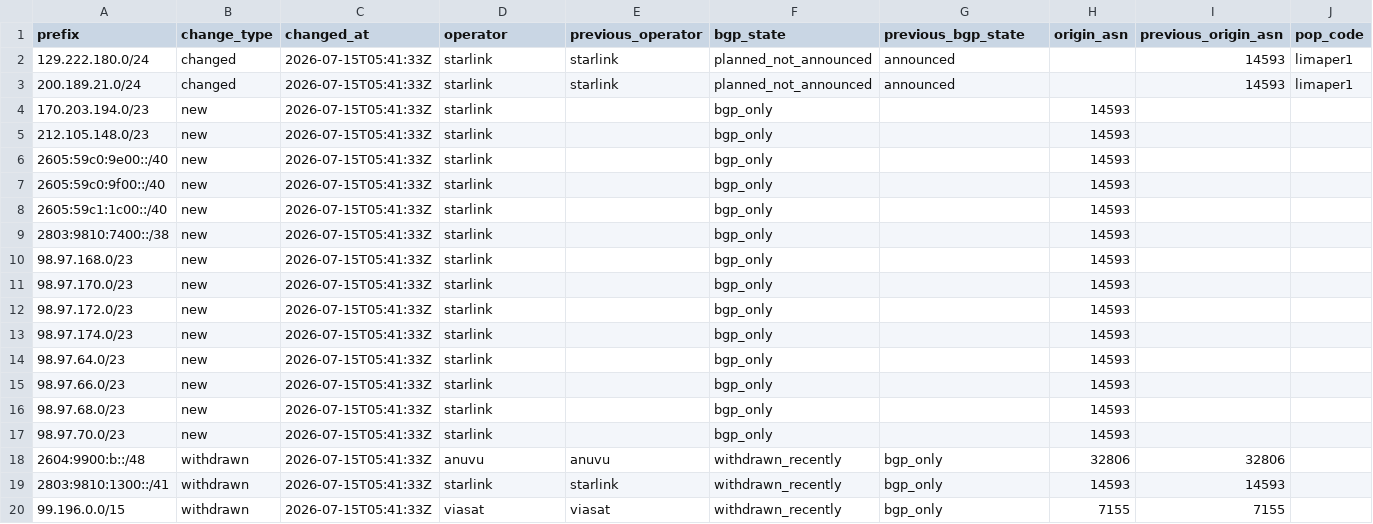
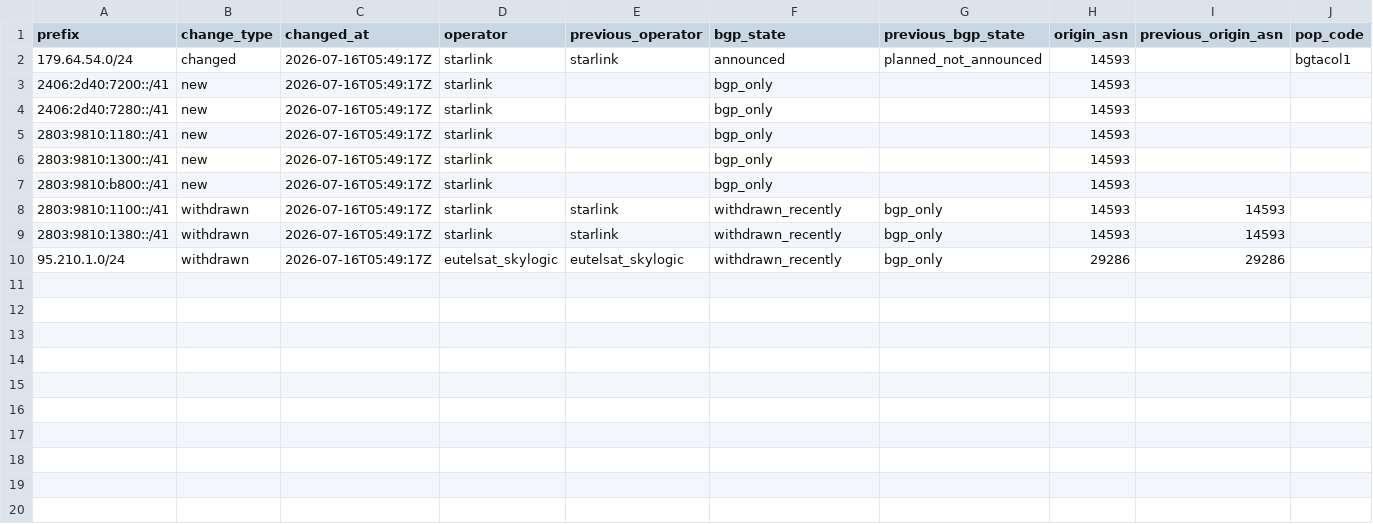
Before and after one commit to ipanalytics/Sat-geoip, a CSV file: outputs/prefix-changes.csv, drawn as a sheet; only a part is shown; removed rows and columns are numbered as before the commit, all else as after; rows hold the shown columns only; the diff names each change by its address in the sheet, - before the commit and + after, or states it on an @@ line.

```diff
--- a/outputs/prefix-changes.csv
+++ b/outputs/prefix-changes.csv
-row 2: 129.222.180.0/24 | changed | 2026-07-15T05:41:33Z | starlink | starlink | planned_not_announced | announced |  | 14593 | limaper1
-row 3: 200.189.21.0/24 | changed | 2026-07-15T05:41:33Z | starlink | starlink | planned_not_announced | announced |  | 14593 | limaper1
+row 2: 179.64.54.0/24 | changed | 2026-07-16T05:49:17Z | starlink | starlink | announced | planned_not_announced | 14593 |  | bgtacol1
-A3 (prefix): 170.203.194.0/23
+A3 (prefix): 2406:2d40:7200::/41
-C3 (changed_at): 2026-07-15T05:41:33Z
+C3 (changed_at): 2026-07-16T05:49:17Z
-row 5: 212.105.148.0/23 | new | 2026-07-15T05:41:33Z | starlink |  | bgp_only |  | 14593
-A4 (prefix): 2605:59c0:9e00::/40
+A4 (prefix): 2406:2d40:7280::/41
-C4:C7 (changed_at): 2026-07-15T05:41:33Z
+C4:C7 (changed_at): 2026-07-16T05:49:17Z
-A5 (prefix): 2605:59c0:9f00::/40
+A5 (prefix): 2803:9810:1180::/41
-A6 (prefix): 2605:59c1:1c00::/40
+A6 (prefix): 2803:9810:1300::/41
-A7 (prefix): 2803:9810:7400::/38
+A7 (prefix): 2803:9810:b800::/41
-row 10: 98.97.168.0/23 | new | 2026-07-15T05:41:33Z | starlink |  | bgp_only |  | 14593
-row 11: 98.97.170.0/23 | new | 2026-07-15T05:41:33Z | starlink |  | bgp_only |  | 14593
-row 12: 98.97.172.0/23 | new | 2026-07-15T05:41:33Z | starlink |  | bgp_only |  | 14593
-row 13: 98.97.174.0/23 | new | 2026-07-15T05:41:33Z | starlink |  | bgp_only |  | 14593
-row 14: 98.97.64.0/23 | new | 2026-07-15T05:41:33Z | starlink |  | bgp_only |  | 14593
-row 15: 98.97.66.0/23 | new | 2026-07-15T05:41:33Z | starlink |  | bgp_only |  | 14593
-row 16: 98.97.68.0/23 | new | 2026-07-15T05:41:33Z | starlink |  | bgp_only |  | 14593
-row 17: 98.97.70.0/23 | new | 2026-07-15T05:41:33Z | starlink |  | bgp_only |  | 14593
-row 18: 2604:9900:b::/48 | withdrawn | 2026-07-15T05:41:33Z | anuvu | anuvu | withdrawn_recently | bgp_only | 32806 | 32806
-A8 (prefix): 2803:9810:1300::/41
+A8 (prefix): 2803:9810:1100::/41
-C8 (changed_at): 2026-07-15T05:41:33Z
+C8 (changed_at): 2026-07-16T05:49:17Z
-row 20: 99.196.0.0/15 | withdrawn | 2026-07-15T05:41:33Z | viasat | viasat | withdrawn_recently | bgp_only | 7155 | 7155
+row 9: 2803:9810:1380::/41 | withdrawn | 2026-07-16T05:49:17Z | starlink | starlink | withdrawn_recently | bgp_only | 14593 | 14593
+row 10: 95.210.1.0/24 | withdrawn | 2026-07-16T05:49:17Z | eutelsat_skylogic | eutelsat_skylogic | withdrawn_recently | bgp_only | 29286 | 29286
```
Also changed, not shown: outputs/starlink-geoip-vs-bgp.csv, 9 other files.
